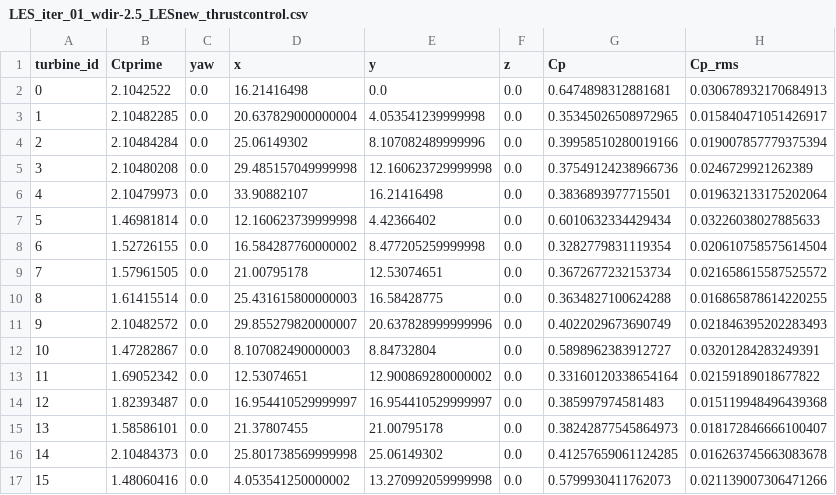
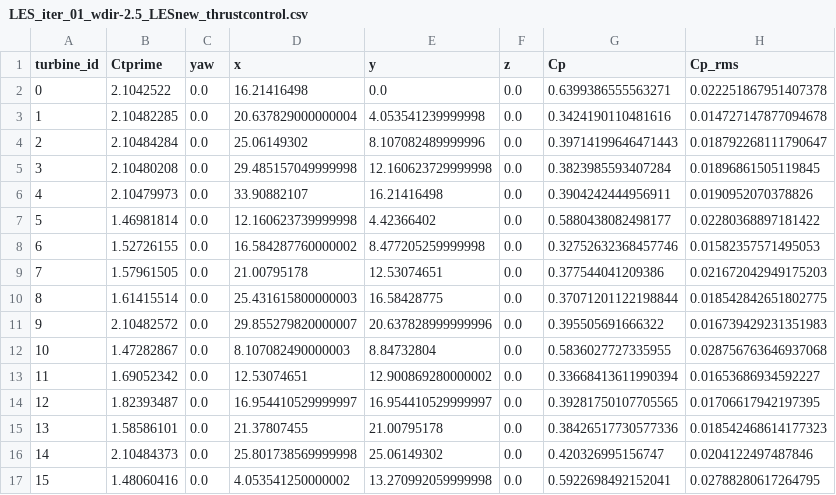
Before and after one commit to jaimeliew1/WES2024_Joint_Yaw_Induction, a CSV file: WES2024/LES_new/LES_output/iter_01/LES_iter_01_wdir-2.5_LESnew_thrustcontrol.csv, drawn as a sheet; only a part is shown; the diff covers the shown part only.

```diff
--- a/WES2024/LES_new/LES_output/iter_01/LES_iter_01_wdir-2.5_LESnew_thrustcontrol.csv
+++ b/WES2024/LES_new/LES_output/iter_01/LES_iter_01_wdir-2.5_LESnew_thrustcontrol.csv
@@ -1,17 +1,17 @@
 turbine_id,Ctprime,yaw,x,y,z,Cp,Cp_rms
-0,2.1042522,0.0,16.21416498,0.0,0.0,0.6474898312881681,0.030678932170684913
-1,2.10482285,0.0,20.637829000000004,4.053541239999998,0.0,0.35345026508972965,0.015840471051426917
-2,2.10484284,0.0,25.06149302,8.107082489999996,0.0,0.39958510280019166,0.019007857779375394
-3,2.10480208,0.0,29.485157049999998,12.160623729999998,0.0,0.37549124238966736,0.0246729921262389
-4,2.10479973,0.0,33.90882107,16.21416498,0.0,0.3836893977715501,0.019632133175202064
-5,1.46981814,0.0,12.160623739999998,4.42366402,0.0,0.6010632334429434,0.03226038027885633
-6,1.52726155,0.0,16.584287760000002,8.477205259999998,0.0,0.3282779831119354,0.020610758575614504
-7,1.57961505,0.0,21.00795178,12.53074651,0.0,0.3672677232153734,0.021658615587525572
-8,1.61415514,0.0,25.431615800000003,16.58428775,0.0,0.3634827100624288,0.016865878614220255
-9,2.10482572,0.0,29.855279820000007,20.637828999999996,0.0,0.4022029673690749,0.021846395202283493
-10,1.47282867,0.0,8.107082490000003,8.84732804,0.0,0.5898962383912727,0.03201284283249391
-11,1.69052342,0.0,12.53074651,12.900869280000002,0.0,0.33160120338654164,0.02159189018677822
-12,1.82393487,0.0,16.954410529999997,16.954410529999997,0.0,0.385997974581483,0.015119948496439368
-13,1.58586101,0.0,21.37807455,21.00795178,0.0,0.38242877545864973,0.018172846666100407
-14,2.10484373,0.0,25.801738569999998,25.06149302,0.0,0.41257659061124285,0.016263745663083678
-15,1.48060416,0.0,4.053541250000002,13.270992059999998,0.0,0.5799930411762073,0.021139007306471266
+0,2.1042522,0.0,16.21416498,0.0,0.0,0.6399386555563271,0.022251867951407378
+1,2.10482285,0.0,20.637829000000004,4.053541239999998,0.0,0.3424190110481616,0.014727147877094678
+2,2.10484284,0.0,25.06149302,8.107082489999996,0.0,0.39714199646471443,0.018792268111790647
+3,2.10480208,0.0,29.485157049999998,12.160623729999998,0.0,0.3823985593407284,0.01896861505119845
+4,2.10479973,0.0,33.90882107,16.21416498,0.0,0.3904242444956911,0.0190952070378826
+5,1.46981814,0.0,12.160623739999998,4.42366402,0.0,0.5880438082498177,0.02280368897181422
+6,1.52726155,0.0,16.584287760000002,8.477205259999998,0.0,0.32752632368457746,0.01582357571495053
+7,1.57961505,0.0,21.00795178,12.53074651,0.0,0.377544041209386,0.021672042949175203
+8,1.61415514,0.0,25.431615800000003,16.58428775,0.0,0.37071201122198844,0.018542842651802775
+9,2.10482572,0.0,29.855279820000007,20.637828999999996,0.0,0.395505691666322,0.016739429231351983
+10,1.47282867,0.0,8.107082490000003,8.84732804,0.0,0.5836027727335955,0.028756763646937068
+11,1.69052342,0.0,12.53074651,12.900869280000002,0.0,0.33668413611990394,0.01653686934592227
+12,1.82393487,0.0,16.954410529999997,16.954410529999997,0.0,0.39281750107705565,0.01706617942197395
+13,1.58586101,0.0,21.37807455,21.00795178,0.0,0.38426517730577336,0.018542468614177323
+14,2.10484373,0.0,25.801738569999998,25.06149302,0.0,0.420326995156747,0.0204122497487846
+15,1.48060416,0.0,4.053541250000002,13.270992059999998,0.0,0.5922698492152041,0.02788280617264795
```
Also changed, not shown: 18 edited cells elsewhere in this file, WES2024/LES_new/LES_output/iter_01/iter_01_LESnew_farm_Cp_rms.csv.
